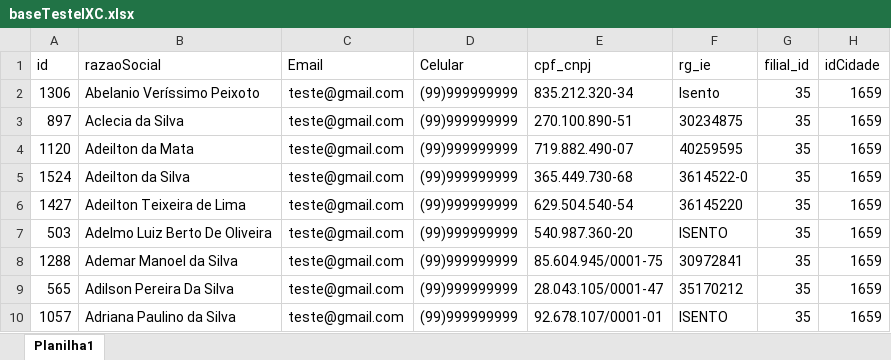
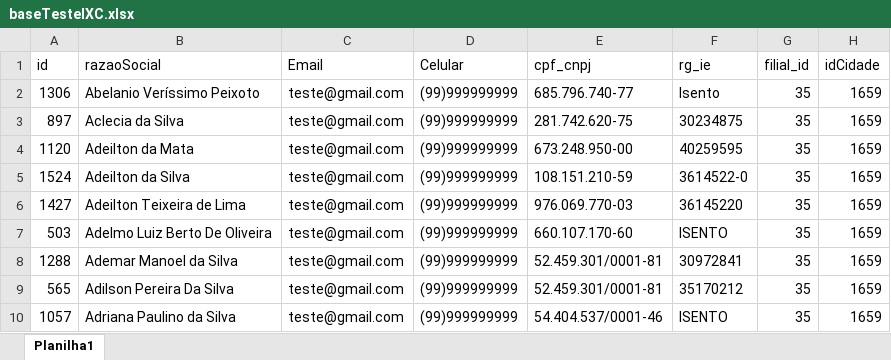
Before and after one commit to Wesll-Car02/import_data_ixc, an Excel workbook: data/baseTesteIXC.xlsx, sheet Planilha1, drawn as a sheet; only a part is shown; values as stored, in another font and other column widths than the file's, no borders; the diff names each change by its address in the sheet, - before the commit and + after, or states it on an @@ line.

```diff
--- a/data/baseTesteIXC.xlsx (sheet Planilha1)
+++ b/data/baseTesteIXC.xlsx (sheet Planilha1)
-E2 (cpf_cnpj): 835.212.320-34
+E2 (cpf_cnpj): 685.796.740-77
-E3 (cpf_cnpj): 270.100.890-51
+E3 (cpf_cnpj): 281.742.620-75
-E4 (cpf_cnpj): 719.882.490-07
+E4 (cpf_cnpj): 673.248.950-00
-E5 (cpf_cnpj): 365.449.730-68
+E5 (cpf_cnpj): 108.151.210-59
-E6 (cpf_cnpj): 629.504.540-54
+E6 (cpf_cnpj): 976.069.770-03
-E7 (cpf_cnpj): 540.987.360-20
+E7 (cpf_cnpj): 660.107.170-60
-E8 (cpf_cnpj): 85.604.945/0001-75
+E8 (cpf_cnpj): 52.459.301/0001-81
-E9 (cpf_cnpj): 28.043.105/0001-47
+E9 (cpf_cnpj): 52.459.301/0001-81
-E10 (cpf_cnpj): 92.678.107/0001-01
+E10 (cpf_cnpj): 54.404.537/0001-46
```
Also changed, not shown: data/baseTesteIXC_Transform.xlsx, 4 other files.
